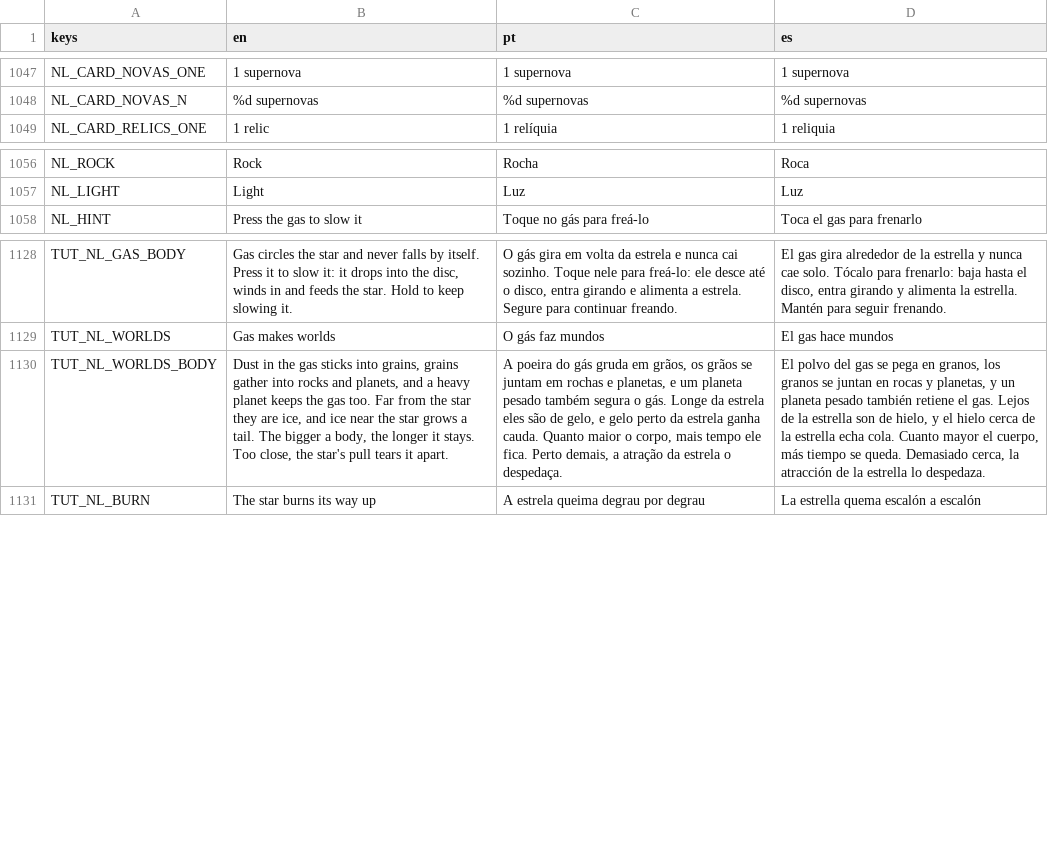
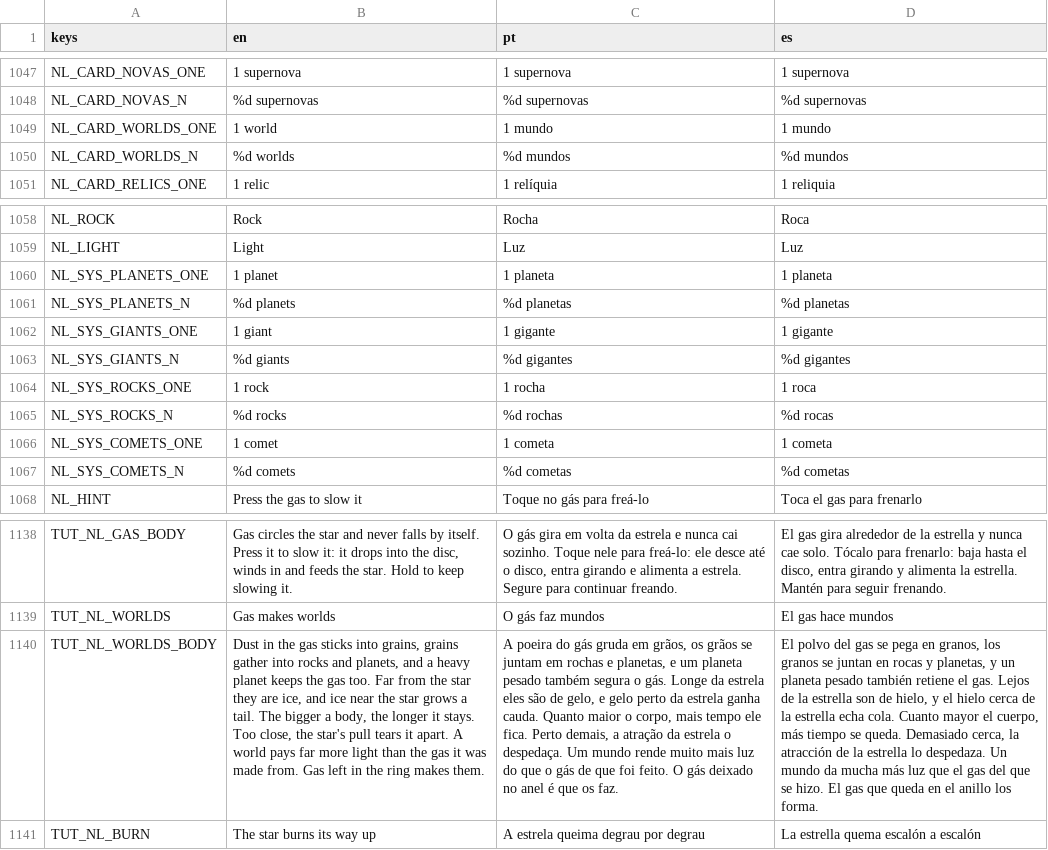
Before and after one commit to flavioriper/daily-games, a CSV file: locale/ui.csv, drawn as a sheet; only a part is shown, gaps mark what is left out; addresses are those after the commit; the diff names each change by its address in the sheet, - before the commit and + after, or states it on an @@ line.

Commit message:
feat(nightlight): the ring reads as a cloud, braked gas flushes warm, the system is named
A ring's puff is three soft lights on a gas layer of its own that covers a little as well as adding, so 180 puffs run together into one band and a knot of them never burns out to white. Gas a press braked is drawn warm until the sim lets it go, the press's light is plainly seen, a comet's tail keys on nearness to the star and not on the frost line, the whole ring gathers at a birth. The sky names what circles the star, the Arcade card its worlds. The harness gains 2b_ring, 6d_system, 6e_half_eaten and their guards.

```diff
--- a/locale/ui.csv
+++ b/locale/ui.csv
+row 1049: NL_CARD_WORLDS_ONE | 1 world | 1 mundo | 1 mundo
+row 1050: NL_CARD_WORLDS_N | %d worlds | %d mundos | %d mundos
+row 1060: NL_SYS_PLANETS_ONE | 1 planet | 1 planeta | 1 planeta
+row 1061: NL_SYS_PLANETS_N | %d planets | %d planetas | %d planetas
+row 1062: NL_SYS_GIANTS_ONE | 1 giant | 1 gigante | 1 gigante
+row 1063: NL_SYS_GIANTS_N | %d giants | %d gigantes | %d gigantes
+row 1064: NL_SYS_ROCKS_ONE | 1 rock | 1 rocha | 1 roca
+row 1065: NL_SYS_ROCKS_N | %d rocks | %d rochas | %d rocas
+row 1066: NL_SYS_COMETS_ONE | 1 comet | 1 cometa | 1 cometa
+row 1067: NL_SYS_COMETS_N | %d comets | %d cometas | %d cometas
-B1140 (en): …it apart.
+B1140 (en): …it apart. A world pays far more light than the gas it was made from. Gas left in the ring makes them.
-C1140 (pt): …o despedaça.
+C1140 (pt): …o despedaça. Um mundo rende muito mais luz do que o gás de que foi feito. O gás deixado no anel é que os faz.
-D1140 (es): …lo despedaza.
+D1140 (es): …lo despedaza. Un mundo da mucha más luz que el gas del que se hizo. El gas que queda en el anillo los forma.
```
Also changed, not shown: 5 other files.
